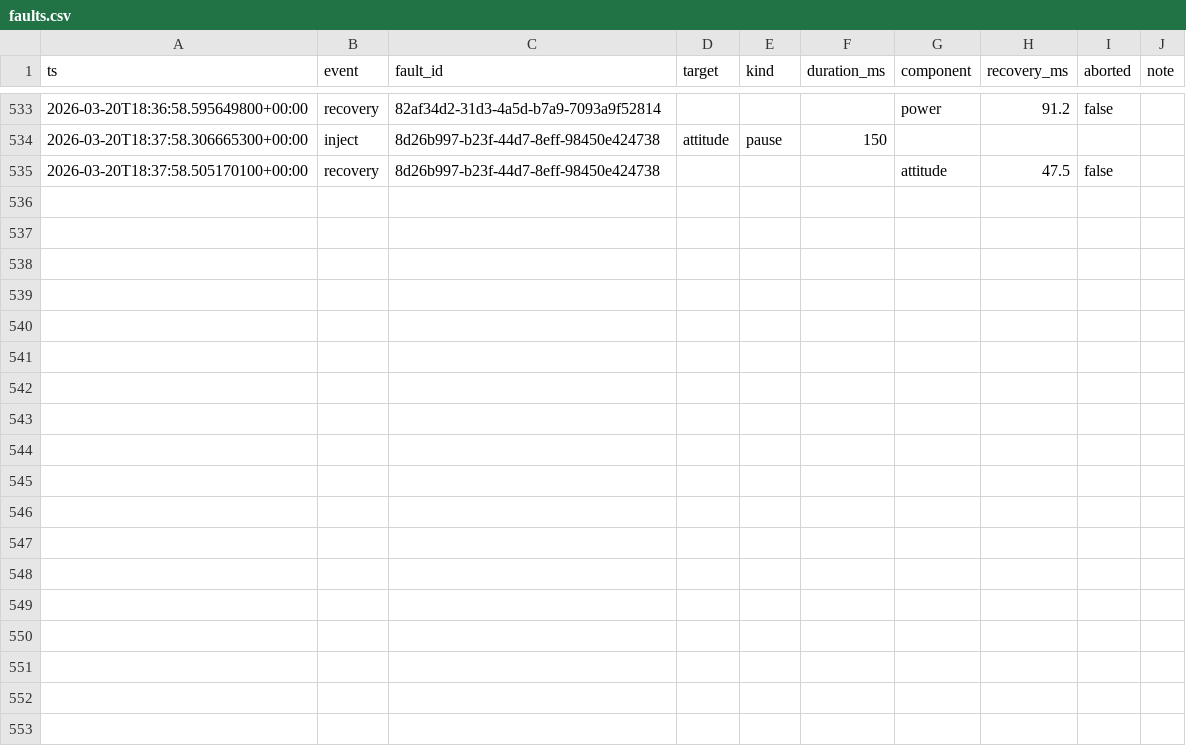
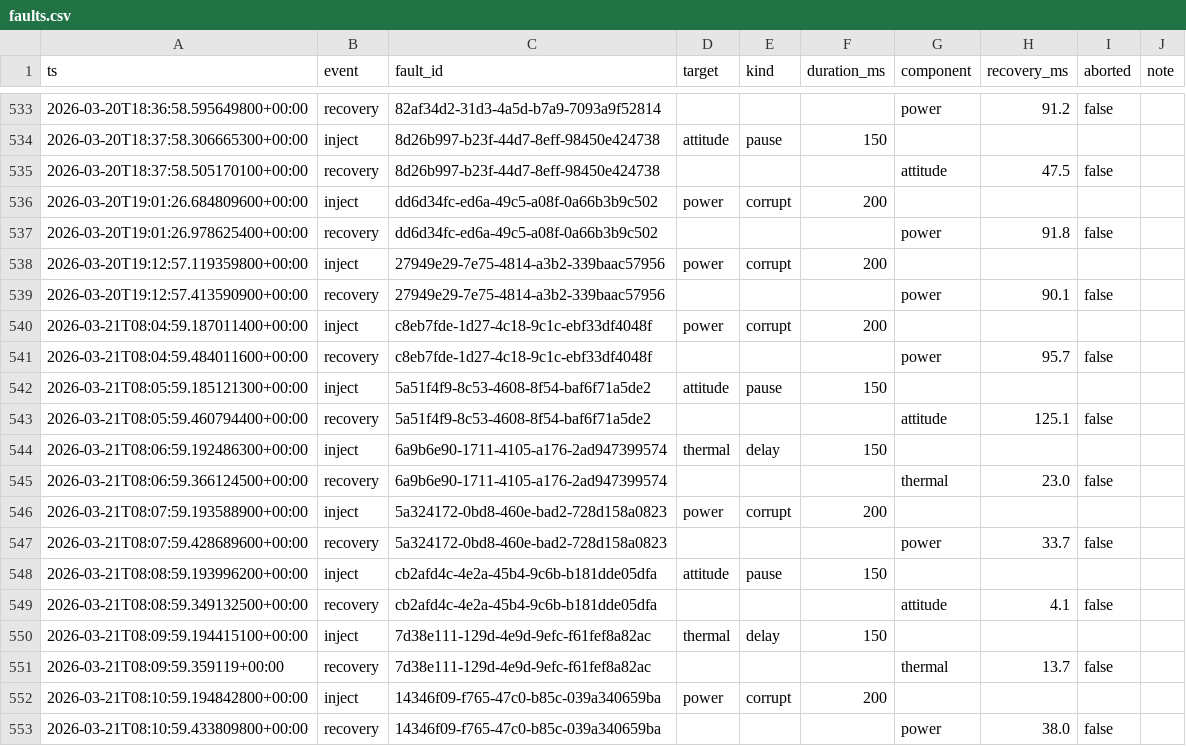
Before and after one commit to Tyyyyy20/RTS-Assignment, a CSV file: satellite_ocs/logs/faults.csv, drawn as a sheet; only a part is shown, gaps mark what is left out.

```diff
--- a/satellite_ocs/logs/faults.csv
+++ b/satellite_ocs/logs/faults.csv
@@ -535 +535,19 @@ ts,event,fault_id,target,kind,duration_ms,component,recovery_ms,aborted,note
 2026-03-20T18:37:58.505170100+00:00,recovery,8d26b997-b23f-44d7-8eff-98450e424738,,,,attitude,47.5,false,
+2026-03-20T19:01:26.684809600+00:00,inject,dd6d34fc-ed6a-49c5-a08f-0a66b3b9c502,power,corrupt,200,,,,
+2026-03-20T19:01:26.978625400+00:00,recovery,dd6d34fc-ed6a-49c5-a08f-0a66b3b9c502,,,,power,91.8,false,
+2026-03-20T19:12:57.119359800+00:00,inject,27949e29-7e75-4814-a3b2-339baac57956,power,corrupt,200,,,,
+2026-03-20T19:12:57.413590900+00:00,recovery,27949e29-7e75-4814-a3b2-339baac57956,,,,power,90.1,false,
+2026-03-21T08:04:59.187011400+00:00,inject,c8eb7fde-1d27-4c18-9c1c-ebf33df4048f,power,corrupt,200,,,,
+2026-03-21T08:04:59.484011600+00:00,recovery,c8eb7fde-1d27-4c18-9c1c-ebf33df4048f,,,,power,95.7,false,
+2026-03-21T08:05:59.185121300+00:00,inject,5a51f4f9-8c53-4608-8f54-baf6f71a5de2,attitude,pause,150,,,,
+2026-03-21T08:05:59.460794400+00:00,recovery,5a51f4f9-8c53-4608-8f54-baf6f71a5de2,,,,attitude,125.1,false,
+2026-03-21T08:06:59.192486300+00:00,inject,6a9b6e90-1711-4105-a176-2ad947399574,thermal,delay,150,,,,
+2026-03-21T08:06:59.366124500+00:00,recovery,6a9b6e90-1711-4105-a176-2ad947399574,,,,thermal,23.0,false,
+2026-03-21T08:07:59.193588900+00:00,inject,5a324172-0bd8-460e-bad2-728d158a0823,power,corrupt,200,,,,
+2026-03-21T08:07:59.428689600+00:00,recovery,5a324172-0bd8-460e-bad2-728d158a0823,,,,power,33.7,false,
+2026-03-21T08:08:59.193996200+00:00,inject,cb2afd4c-4e2a-45b4-9c6b-b181dde05dfa,attitude,pause,150,,,,
+2026-03-21T08:08:59.349132500+00:00,recovery,cb2afd4c-4e2a-45b4-9c6b-b181dde05dfa,,,,attitude,4.1,false,
+2026-03-21T08:09:59.194415100+00:00,inject,7d38e111-129d-4e9d-9efc-f61fef8a82ac,thermal,delay,150,,,,
+2026-03-21T08:09:59.359119+00:00,recovery,7d38e111-129d-4e9d-9efc-f61fef8a82ac,,,,thermal,13.7,false,
+2026-03-21T08:10:59.194842800+00:00,inject,14346f09-f765-47c0-b85c-039a340659ba,power,corrupt,200,,,,
+2026-03-21T08:10:59.433809800+00:00,recovery,14346f09-f765-47c0-b85c-039a340659ba,,,,power,38.0,false,
```
Also changed, not shown: ground_control/logs/ground_control_critical_alerts.csv, 7 other files.
